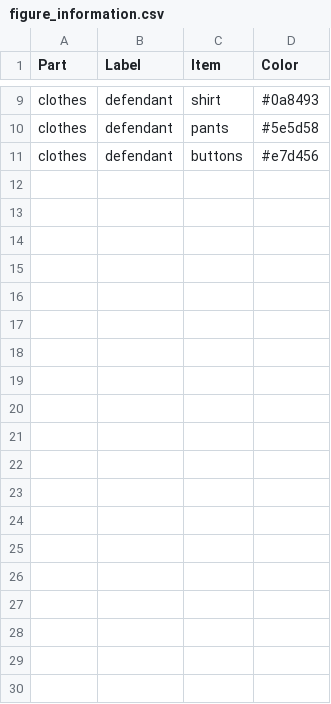
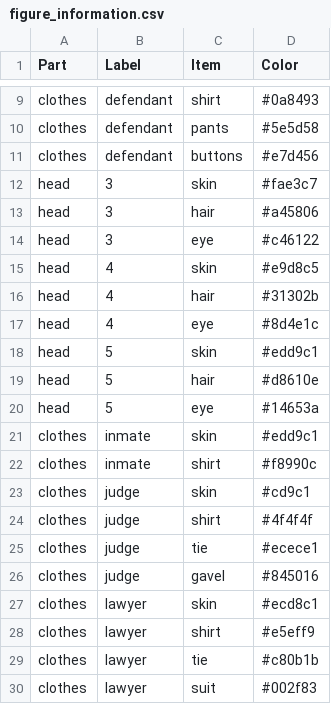
Before and after one commit to rachelesrogers/Image_Comparison, a CSV file: app/figure_information.csv, drawn as a sheet; only a part is shown, gaps mark what is left out; the diff covers the shown part only; the diff names each change by its address in the sheet, - before the commit and + after, or states it on an @@ line.

Commit message:
adding more outfits

```diff
--- a/app/figure_information.csv
+++ b/app/figure_information.csv
+row 12: head | 3 | skin | #fae3c7
+row 13: head | 3 | hair | #a45806
+row 14: head | 3 | eye | #c46122
+row 15: head | 4 | skin | #e9d8c5
+row 16: head | 4 | hair | #31302b
+row 17: head | 4 | eye | #8d4e1c
+row 18: head | 5 | skin | #edd9c1
+row 19: head | 5 | hair | #d8610e
+row 20: head | 5 | eye | #14653a
+row 21: clothes | inmate | skin | #edd9c1
+row 22: clothes | inmate | shirt | #f8990c
+row 23: clothes | judge | skin | #cd9c1
+row 24: clothes | judge | shirt | #4f4f4f
+row 25: clothes | judge | tie | #ecece1
+row 26: clothes | judge | gavel | #845016
+row 27: clothes | lawyer | skin | #ecd8c1
+row 28: clothes | lawyer | shirt | #e5eff9
+row 29: clothes | lawyer | tie | #c80b1b
+row 30: clothes | lawyer | suit | #002f83
```
Also changed, not shown: 9 added rows elsewhere in this file.
